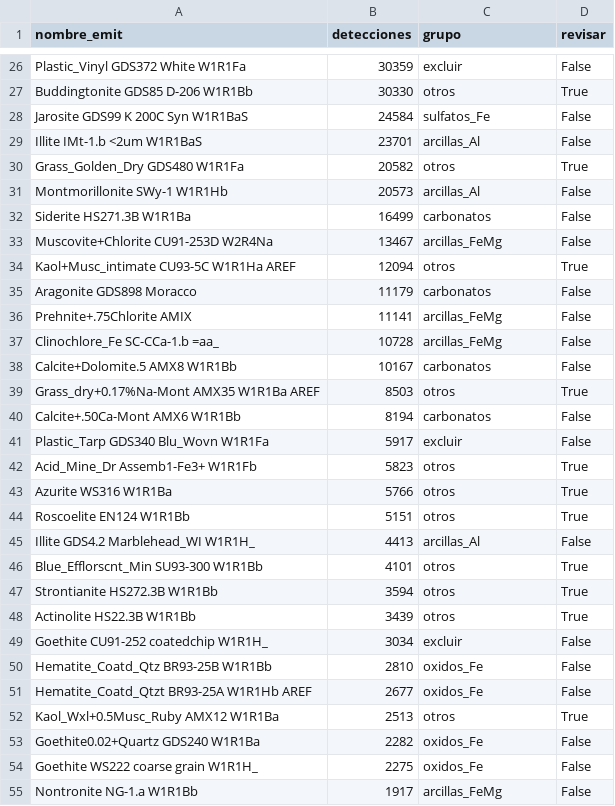
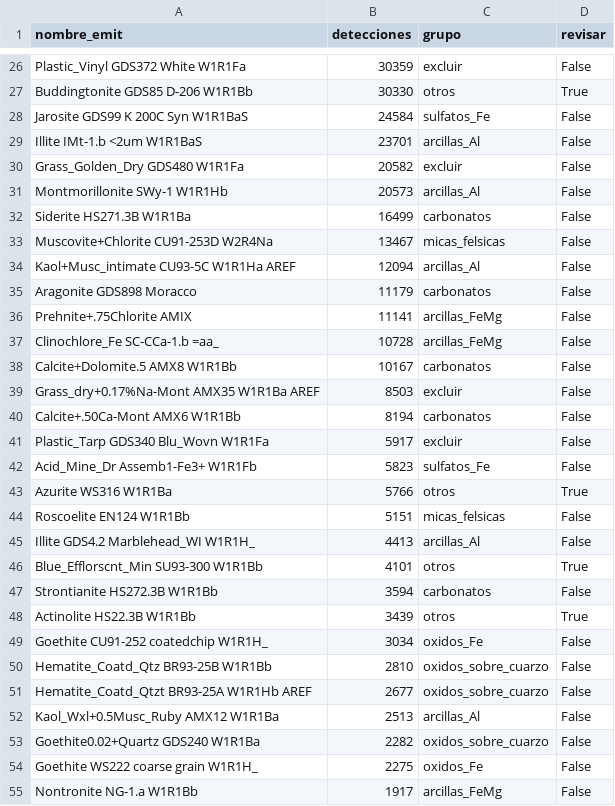
Before and after one commit to Samantha-Cano-Orozco/NASA-SpaceApps-2026, a CSV file: resultados_tierra_Pinacate/mapeo_emit_grupos_pinacate.csv, drawn as a sheet; only a part is shown, gaps mark what is left out; the diff covers the shown part only.

```diff
--- a/resultados_tierra_Pinacate/mapeo_emit_grupos_pinacate.csv
+++ b/resultados_tierra_Pinacate/mapeo_emit_grupos_pinacate.csv
@@ -29,7 +29,7 @@ Jarosite GDS99 K 200C Syn W1R1BaS,24584,sulfatos_Fe,False
 Illite IMt-1.b <2um W1R1BaS,23701,arcillas_Al,False
-Grass_Golden_Dry GDS480 W1R1Fa,20582,otros,True
+Grass_Golden_Dry GDS480 W1R1Fa,20582,excluir,False
 Montmorillonite SWy-1 W1R1Hb,20573,arcillas_Al,False
 Siderite HS271.3B W1R1Ba,16499,carbonatos,False
-Muscovite+Chlorite CU91-253D W2R4Na,13467,arcillas_FeMg,False
-Kaol+Musc_intimate CU93-5C W1R1Ha AREF,12094,otros,True
+Muscovite+Chlorite CU91-253D W2R4Na,13467,micas_felsicas,False
+Kaol+Musc_intimate CU93-5C W1R1Ha AREF,12094,arcillas_Al,False
 Aragonite GDS898 Moracco,11179,carbonatos,False
@@ -38,17 +38,17 @@ Clinochlore_Fe SC-CCa-1.b =aa_,10728,arcillas_FeMg,False
 Calcite+Dolomite.5 AMX8 W1R1Bb,10167,carbonatos,False
-Grass_dry+0.17%Na-Mont AMX35 W1R1Ba AREF,8503,otros,True
+Grass_dry+0.17%Na-Mont AMX35 W1R1Ba AREF,8503,excluir,False
 Calcite+.50Ca-Mont AMX6 W1R1Bb,8194,carbonatos,False
 Plastic_Tarp GDS340 Blu_Wovn W1R1Fa,5917,excluir,False
-Acid_Mine_Dr Assemb1-Fe3+ W1R1Fb,5823,otros,True
+Acid_Mine_Dr Assemb1-Fe3+ W1R1Fb,5823,sulfatos_Fe,False
 Azurite WS316 W1R1Ba,5766,otros,True
-Roscoelite EN124 W1R1Bb,5151,otros,True
+Roscoelite EN124 W1R1Bb,5151,micas_felsicas,False
 Illite GDS4.2 Marblehead_WI W1R1H_,4413,arcillas_Al,False
 Blue_Efflorscnt_Min SU93-300 W1R1Bb,4101,otros,True
-Strontianite HS272.3B W1R1Bb,3594,otros,True
+Strontianite HS272.3B W1R1Bb,3594,carbonatos,False
 Actinolite HS22.3B W1R1Bb,3439,otros,True
-Goethite CU91-252 coatedchip W1R1H_,3034,excluir,False
-Hematite_Coatd_Qtz BR93-25B W1R1Bb,2810,oxidos_Fe,False
-Hematite_Coatd_Qtzt BR93-25A W1R1Hb AREF,2677,oxidos_Fe,False
-Kaol_Wxl+0.5Musc_Ruby AMX12 W1R1Ba,2513,otros,True
-Goethite0.02+Quartz GDS240 W1R1Ba,2282,oxidos_Fe,False
+Goethite CU91-252 coatedchip W1R1H_,3034,oxidos_Fe,False
+Hematite_Coatd_Qtz BR93-25B W1R1Bb,2810,oxidos_sobre_cuarzo,False
+Hematite_Coatd_Qtzt BR93-25A W1R1Hb AREF,2677,oxidos_sobre_cuarzo,False
+Kaol_Wxl+0.5Musc_Ruby AMX12 W1R1Ba,2513,arcillas_Al,False
+Goethite0.02+Quartz GDS240 W1R1Ba,2282,oxidos_sobre_cuarzo,False
 Goethite WS222 coarse grain W1R1H_,2275,oxidos_Fe,False
```
Also changed, not shown: 56 edited cells elsewhere in this file, resultados_tierra_Pinacate/control_lava_dunas_pinacate.csv, resultados_tierra_Pinacate/resumen_region_pinacate.csv, 7 other files.
